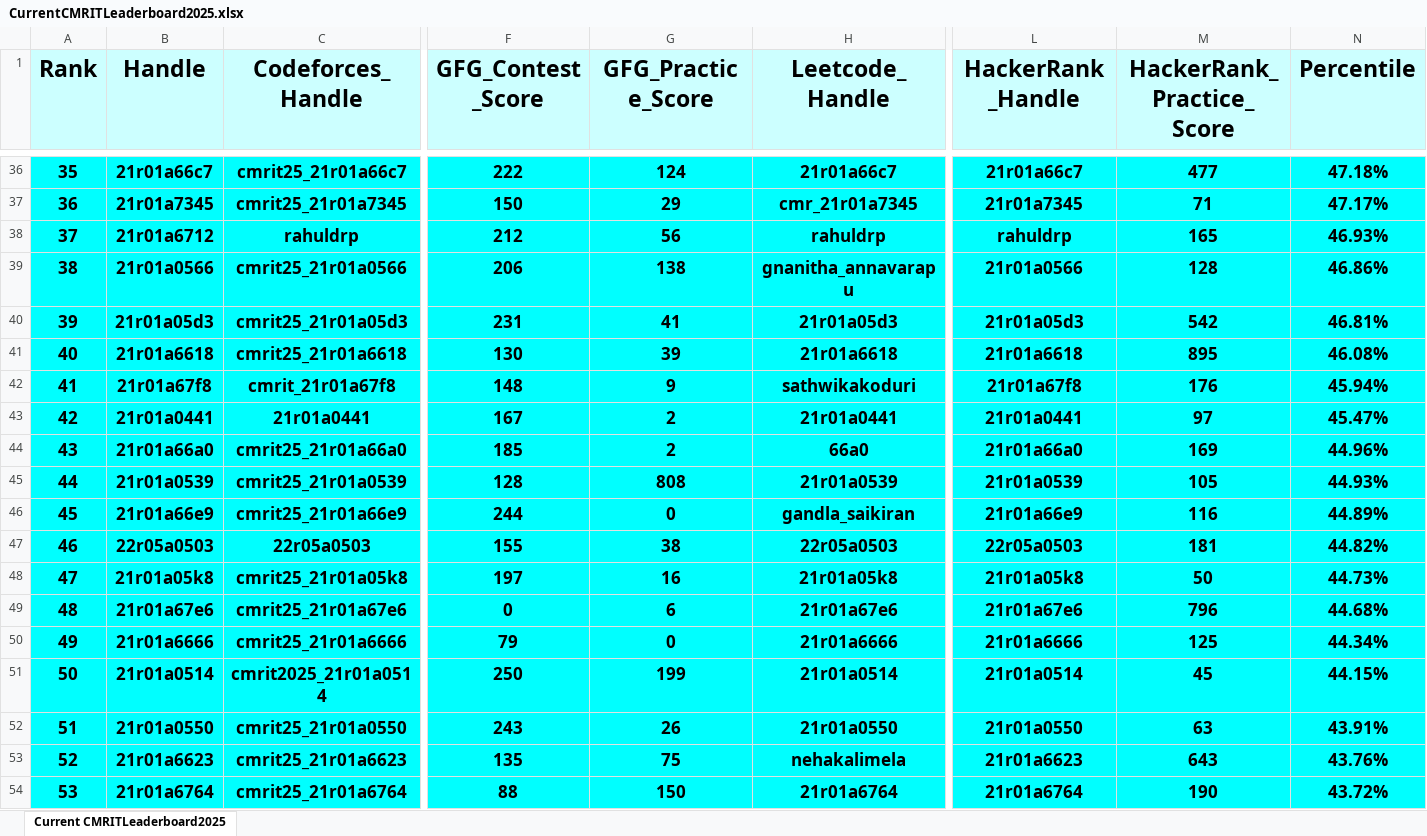
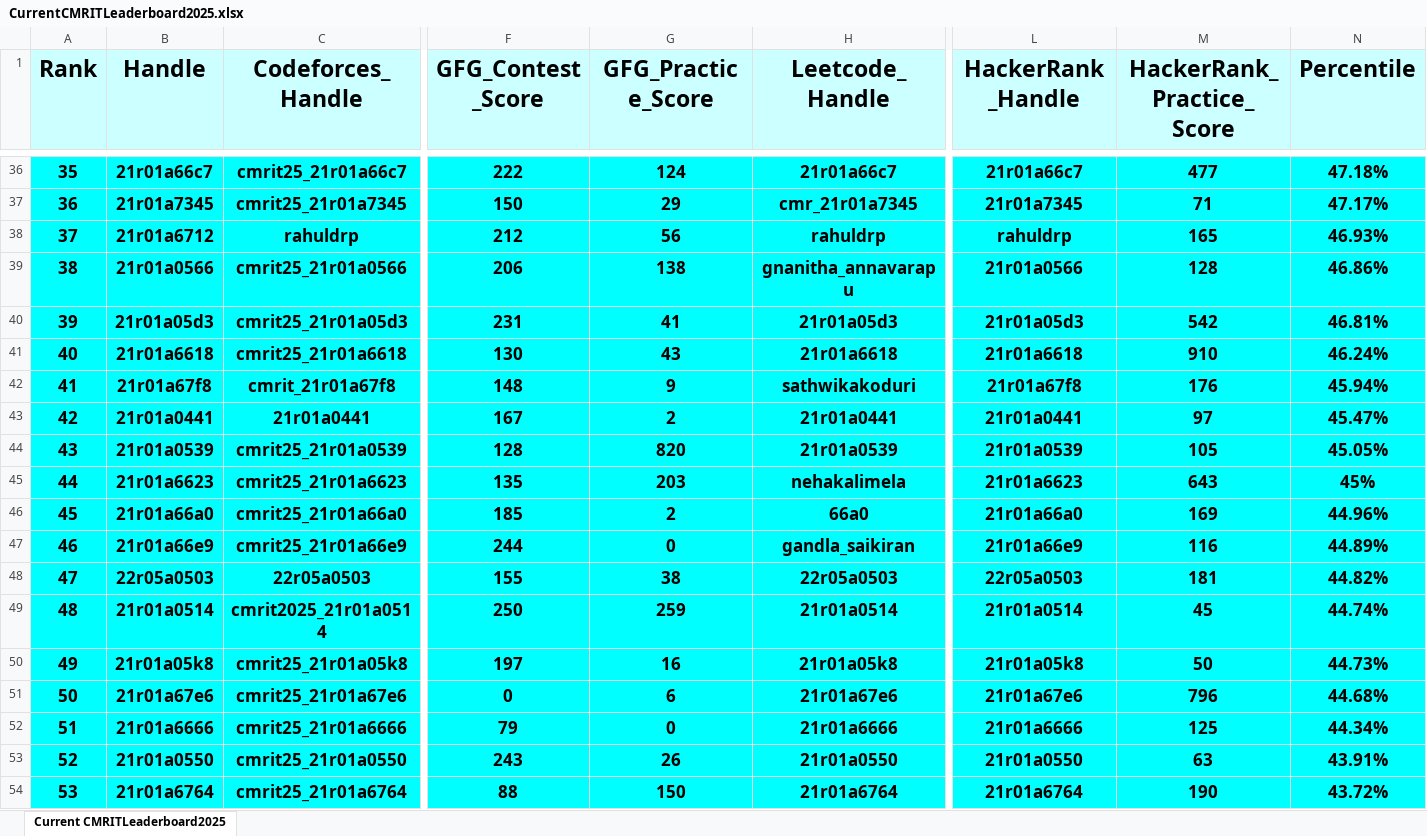
Before and after one commit to gabyah92/CMRIT2025Leaderboard, an Excel workbook: Leaderboards/CurrentCMRITLeaderboard2025.xlsx, sheet Current CMRITLeaderboard2025, drawn as a sheet; only a part is shown, gaps mark what is left out; values as stored, in another font and other column widths than the file's, no borders; removed rows and columns are numbered as before the commit, all else as after; rows hold the shown columns only; the diff covers the shown part only; the diff names each change by its address in the sheet, - before the commit and + after, or states it on an @@ line.

```diff
--- a/Leaderboards/CurrentCMRITLeaderboard2025.xlsx (sheet Current CMRITLeaderboard2025)
+++ b/Leaderboards/CurrentCMRITLeaderboard2025.xlsx (sheet Current CMRITLeaderboard2025)
@@ column A (Rank) renumbered between rows 7 and 428 @@
-G41 (GFG_Practice_Score): 39
+G41 (GFG_Practice_Score): 43
-M41 (HackerRank_Practice_Score): 895
+M41 (HackerRank_Practice_Score): 910
-N41 (Percentile): 46.08%
+N41 (Percentile): 46.24%
+row 44: 43 | 21r01a0539 | cmrit25_21r01a0539 | 128 | 820 | 21r01a0539 | 21r01a0539 | 105 | 45.05%
+row 45: 44 | 21r01a6623 | cmrit25_21r01a6623 | 135 | 203 | nehakalimela | 21r01a6623 | 643 | 45%
-row 45: 44 | 21r01a0539 | cmrit25_21r01a0539 | 128 | 808 | 21r01a0539 | 21r01a0539 | 105 | 44.93%
+row 49: 48 | 21r01a0514 | cmrit2025_21r01a0514 | 250 | 259 | 21r01a0514 | 21r01a0514 | 45 | 44.74%
-row 51: 50 | 21r01a0514 | cmrit2025_21r01a0514 | 250 | 199 | 21r01a0514 | 21r01a0514 | 45 | 44.15%
-row 53: 52 | 21r01a6623 | cmrit25_21r01a6623 | 135 | 75 | nehakalimela | 21r01a6623 | 643 | 43.76%
```
Also changed, not shown: 19 added rows, 19 removed rows and 20 edited cells elsewhere in this sheet.
